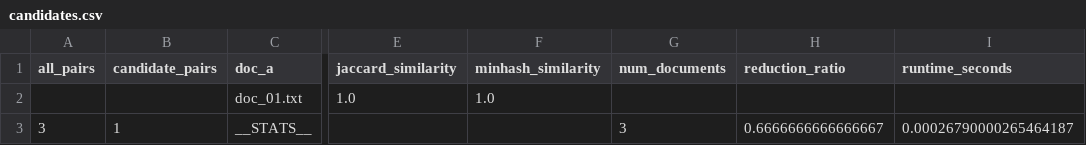
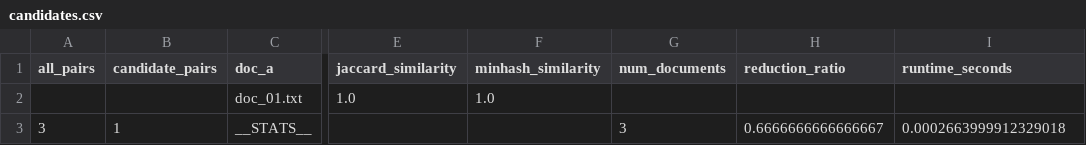
Before and after one commit to ferikhasteh/semantic-plagiarism-engine, a CSV file: outputs/candidates.csv, drawn as a sheet; only a part is shown, gaps mark what is left out; the diff names each change by its address in the sheet, - before the commit and + after, or states it on an @@ line.

Commit message:
Refresh final generated outputs

```diff
--- a/outputs/candidates.csv
+++ b/outputs/candidates.csv
-I3 (runtime_seconds): 0.00026790000265464187
+I3 (runtime_seconds): 0.0002663999912329018
```
Also changed, not shown: outputs/metrics.csv, 1 other file.
